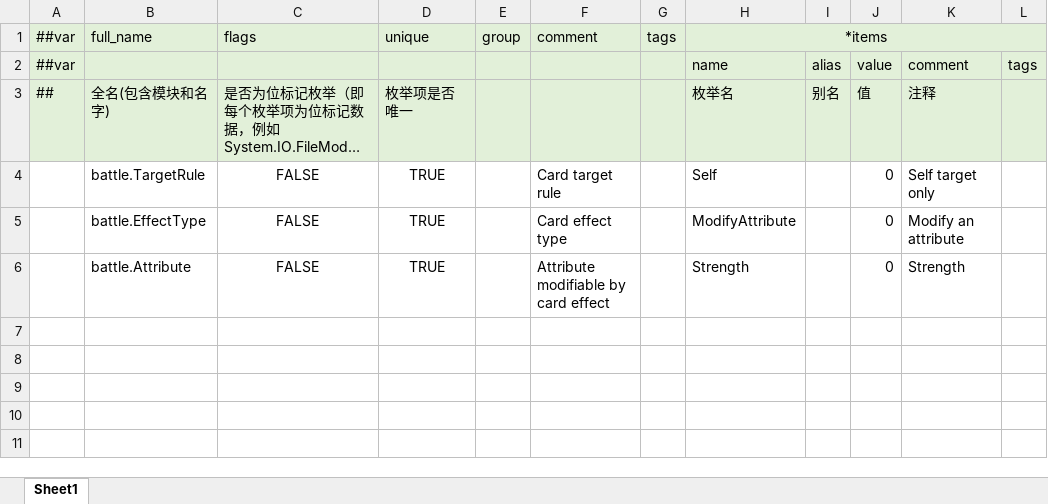
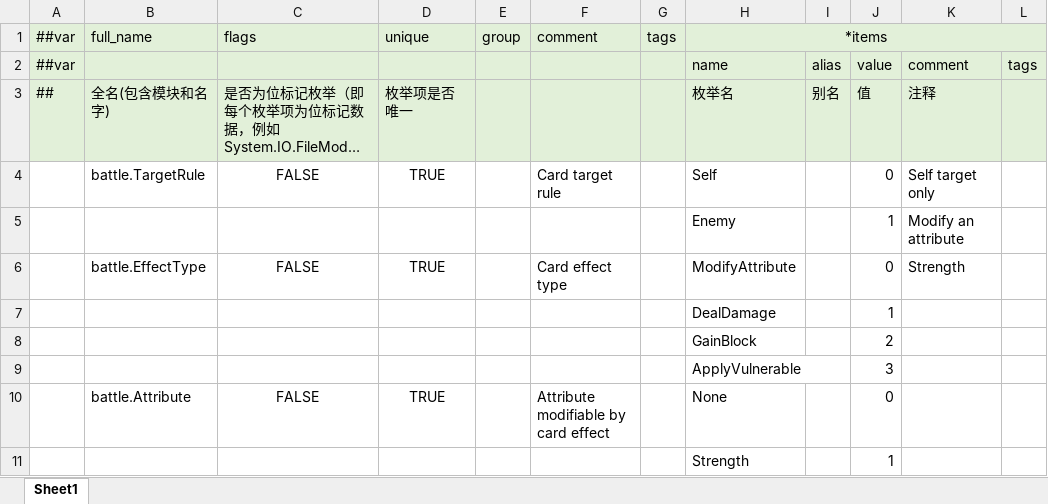
Before and after one commit to Counull/TinySpire, an Excel workbook: DataTables/Datas/__enums__.xlsx, sheet Sheet1, drawn as a sheet; long unchanged cells end in …; values as stored, in another font and other column widths than the file's, no borders; addresses are those after the commit; the diff names each change by its address in the sheet, - before the commit and + after, or states it on an @@ line.

```diff
--- a/DataTables/Datas/__enums__.xlsx (sheet Sheet1)
+++ b/DataTables/Datas/__enums__.xlsx (sheet Sheet1)
+row 5:  |  |  |  |  |  |  | Enemy |  | 1 | Modify an attribute
-K6: Modify an attribute
+K6: Strength
+row 7:  |  |  |  |  |  |  | DealDamage |  | 1
+row 8:  |  |  |  |  |  |  | GainBlock |  | 2
+row 9:  |  |  |  |  |  |  | ApplyVulnerable |  | 3
-H10 (*items): Strength
+H10 (*items): None
-K10: Strength
+K10: (empty)
+row 11:  |  |  |  |  |  |  | Strength |  | 1
```
Also changed, not shown: DataTables/Datas/battle.card.xlsx, DataTables/Datas/battle.card_effect.xlsx, 13 other files.
